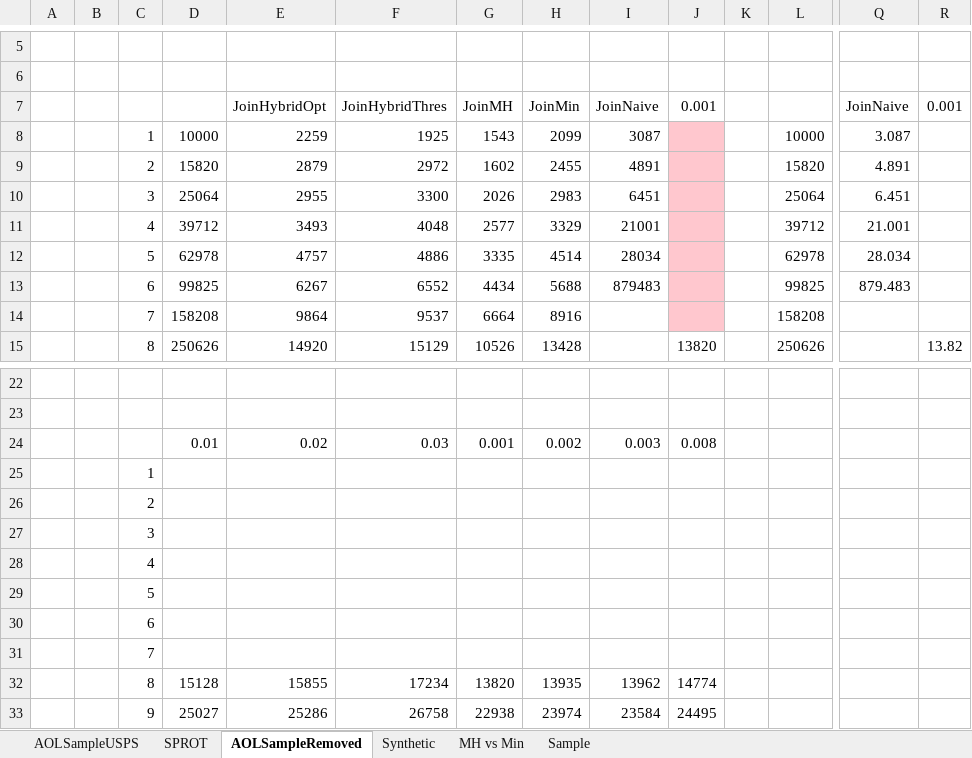
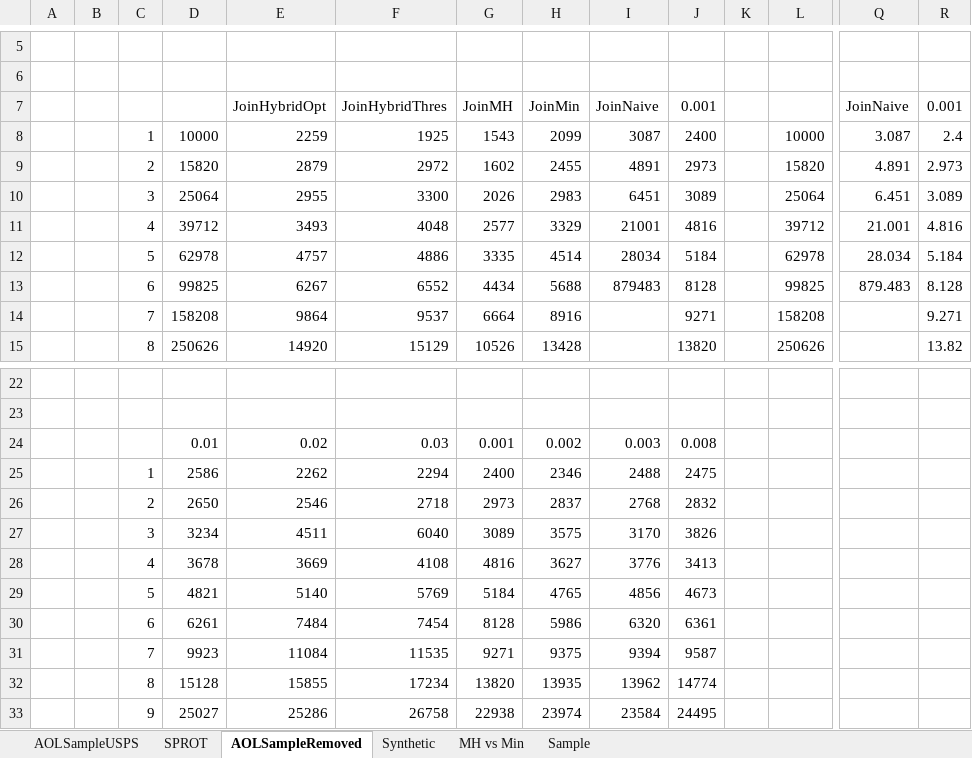
Before and after one commit to skh11720/string_synonyms-code, an Excel workbook: exp/exp2.xlsx, sheet AOLSampleRemoved, drawn as a sheet; only a part is shown, gaps mark what is left out; values as stored, in another font and other column widths than the file's, no borders; charts and pictures not drawn; removed rows and columns are numbered as before the commit, all else as after; rows hold the shown columns only; the diff names each change by its address in the sheet, - before the commit and + after, or states it on an @@ line.

```diff
--- a/exp/exp2.xlsx (sheet AOLSampleRemoved)
+++ b/exp/exp2.xlsx (sheet AOLSampleRemoved)
-J8: (empty)
+J8: 2400
-J8:J14 fill: #FFC7CE
+J8:J14 fill: none
-R8: (empty)
+R8: 2.4
-J9: (empty)
+J9: 2973
-R9: (empty)
+R9: 2.973
-J10: (empty)
+J10: 3089
-R10: (empty)
+R10: 3.089
-J11: (empty)
+J11: 4816
-R11: (empty)
+R11: 4.816
-J12: (empty)
+J12: 5184
-R12: (empty)
+R12: 5.184
-J13: (empty)
+J13: 8128
-R13: (empty)
+R13: 8.128
-J14: (empty)
+J14: 9271
-R14: (empty)
+R14: 9.271
-row 25:  |  | 1
-row 26:  |  | 2
-row 27:  |  | 3
-row 28:  |  | 4
-row 29:  |  | 5
-row 30:  |  | 6
-row 31:  |  | 7
+row 25:  |  | 1 | 2586 | 2262 | 2294 | 2400 | 2346 | 2488 | 2475
+row 26:  |  | 2 | 2650 | 2546 | 2718 | 2973 | 2837 | 2768 | 2832
+row 27:  |  | 3 | 3234 | 4511 | 6040 | 3089 | 3575 | 3170 | 3826
+row 28:  |  | 4 | 3678 | 3669 | 4108 | 4816 | 3627 | 3776 | 3413
+row 29:  |  | 5 | 4821 | 5140 | 5769 | 5184 | 4765 | 4856 | 4673
+row 30:  |  | 6 | 6261 | 7484 | 7454 | 8128 | 5986 | 6320 | 6361
+row 31:  |  | 7 | 9923 | 11084 | 11535 | 9271 | 9375 | 9394 | 9587
```
Also changed, not shown: sheet Synthetic, charts or pictures.
